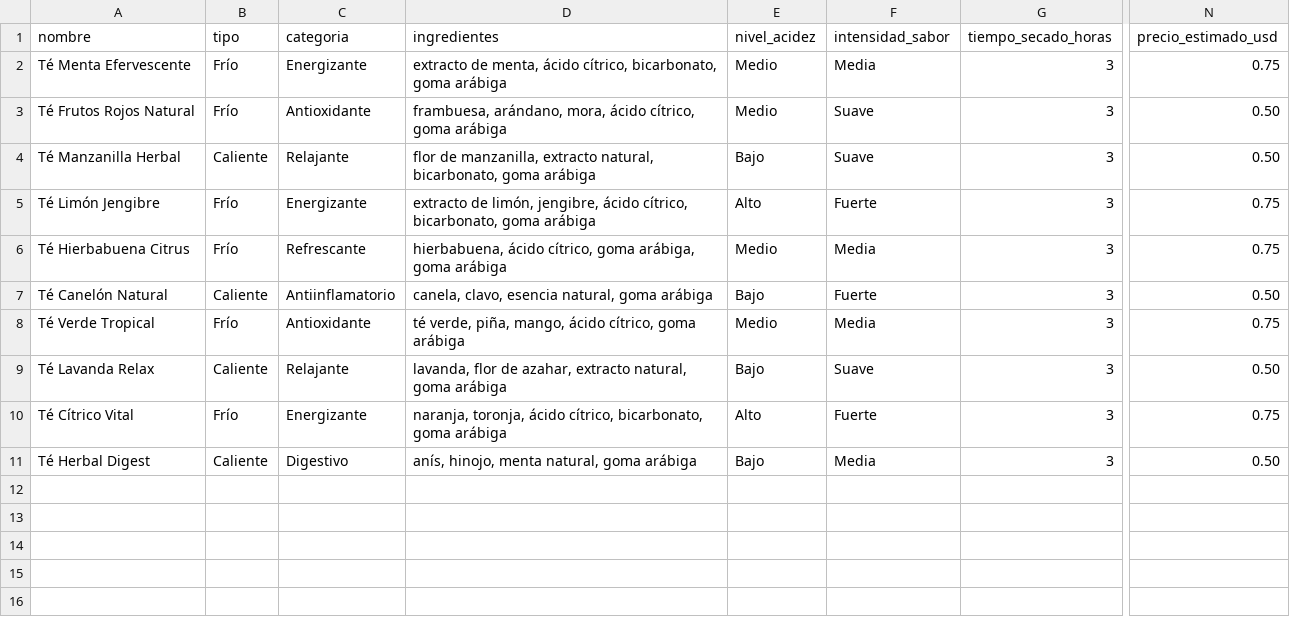
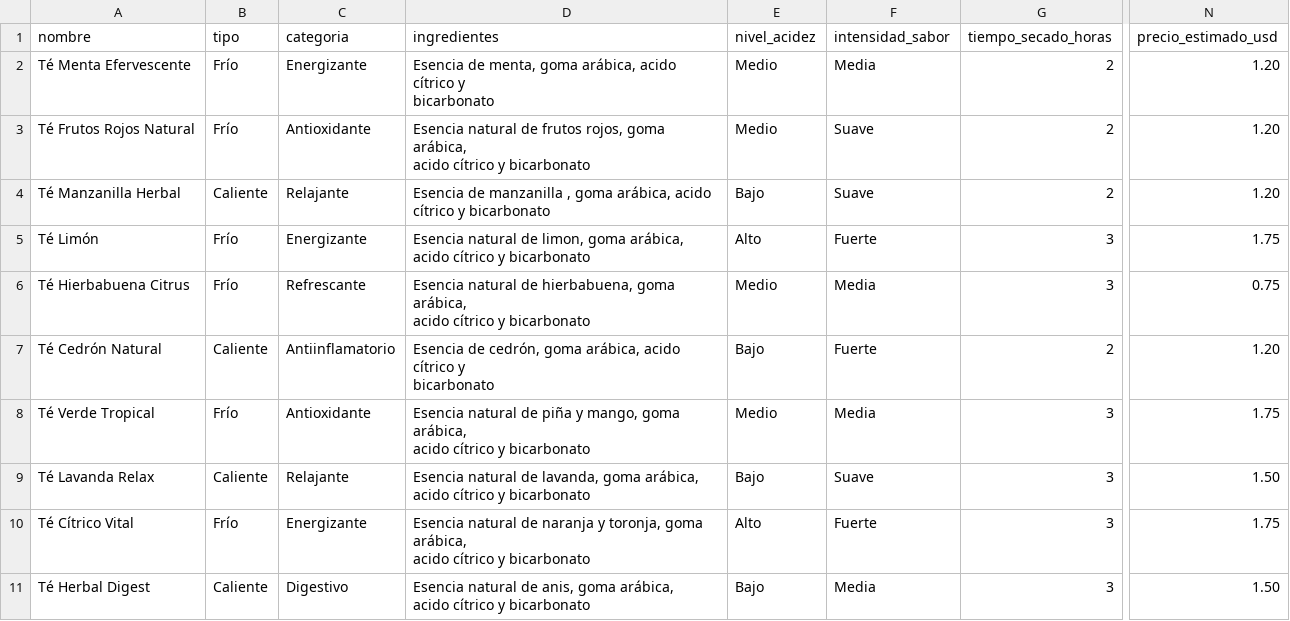
Before and after one commit to JuanDavidHernandezC/AulaEspejo, a CSV file: data/hampite_tes.csv, drawn as a sheet; only a part is shown, gaps mark what is left out; ↵ is a line break in a cell; the diff names each change by its address in the sheet, - before the commit and + after, or states it on an @@ line.

```diff
--- a/data/hampite_tes.csv
+++ b/data/hampite_tes.csv
-D2 (ingredientes): extracto de menta, ácido cítrico, bicarbonato, goma arábiga
+D2 (ingredientes): Esencia de menta, goma arábica, acido cítrico y ↵ bicarbonato
-G2:G4 (tiempo_secado_horas): 3
+G2:G4 (tiempo_secado_horas): 2
-N2 (precio_estimado_usd): 0.75
+N2 (precio_estimado_usd): 1.20
-D3 (ingredientes): frambuesa, arándano, mora, ácido cítrico, goma arábiga
+D3 (ingredientes): Esencia natural de frutos rojos, goma arábica, ↵ acido cítrico y bicarbonato
-N3:N4 (precio_estimado_usd): 0.50
+N3:N4 (precio_estimado_usd): 1.20
-D4 (ingredientes): flor de manzanilla, extracto natural, bicarbonato, goma arábiga
+D4 (ingredientes): Esencia de manzanilla , goma arábica, acido ↵ cítrico y bicarbonato
-A5 (nombre): Té Limón Jengibre
+A5 (nombre): Té Limón
-D5 (ingredientes): extracto de limón, jengibre, ácido cítrico, bicarbonato, goma arábiga
+D5 (ingredientes): Esencia natural de limon, goma arábica, ↵ acido cítrico y bicarbonato
-N5 (precio_estimado_usd): 0.75
+N5 (precio_estimado_usd): 1.75
-D6 (ingredientes): hierbabuena, ácido cítrico, goma arábiga, goma arábiga
+D6 (ingredientes): Esencia natural de hierbabuena, goma arábica, ↵ acido cítrico y bicarbonato
-A7 (nombre): Té Canelón Natural
+A7 (nombre): Té Cedrón Natural
-D7 (ingredientes): canela, clavo, esencia natural, goma arábiga
+D7 (ingredientes): Esencia de cedrón, goma arábica, acido cítrico y ↵ bicarbonato
-G7 (tiempo_secado_horas): 3
+G7 (tiempo_secado_horas): 2
-N7 (precio_estimado_usd): 0.50
+N7 (precio_estimado_usd): 1.20
-D8 (ingredientes): té verde, piña, mango, ácido cítrico, goma arábiga
+D8 (ingredientes): Esencia natural de piña y mango, goma arábica, ↵ acido cítrico y bicarbonato
-N8 (precio_estimado_usd): 0.75
+N8 (precio_estimado_usd): 1.75
-D9 (ingredientes): lavanda, flor de azahar, extracto natural, goma arábiga
+D9 (ingredientes): Esencia natural de lavanda, goma arábica, ↵ acido cítrico y bicarbonato
-N9 (precio_estimado_usd): 0.50
+N9 (precio_estimado_usd): 1.50
-D10 (ingredientes): naranja, toronja, ácido cítrico, bicarbonato, goma arábiga
+D10 (ingredientes): Esencia natural de naranja y toronja, goma arábica, ↵ acido cítrico y bicarbonato
-N10 (precio_estimado_usd): 0.75
+N10 (precio_estimado_usd): 1.75
-D11 (ingredientes): anís, hinojo, menta natural, goma arábiga
+D11 (ingredientes): Esencia natural de anis, goma arábica, ↵ acido cítrico y bicarbonato
-N11 (precio_estimado_usd): 0.50
+N11 (precio_estimado_usd): 1.50
```
Also changed, not shown: 1 other file.
